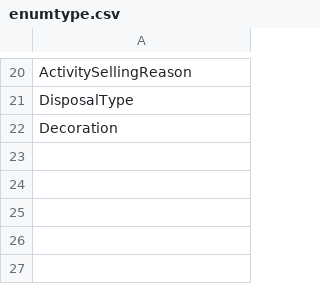
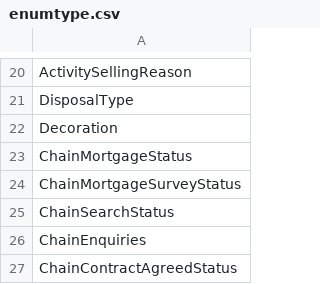
Before and after one commit to rmaziarka/MediatR.Examples, a CSV file: src/KnightFrank.Antares.Database/Scripts/Data/Configuration/enumtype.csv, drawn as a sheet; only a part is shown, gaps mark what is left out.

```diff
--- a/src/KnightFrank.Antares.Database/Scripts/Data/Configuration/enumtype.csv
+++ b/src/KnightFrank.Antares.Database/Scripts/Data/Configuration/enumtype.csv
@@ -22 +22,6 @@ DisposalType
 Decoration
+ChainMortgageStatus
+ChainMortgageSurveyStatus
+ChainSearchStatus
+ChainEnquiries
+ChainContractAgreedStatus
```
Also changed, not shown: src/KnightFrank.Antares.Database/Scripts/Data/Configuration/enumlocalised.csv, src/KnightFrank.Antares.Database/Scripts/Data/Configuration/enumtypeitem.csv.
